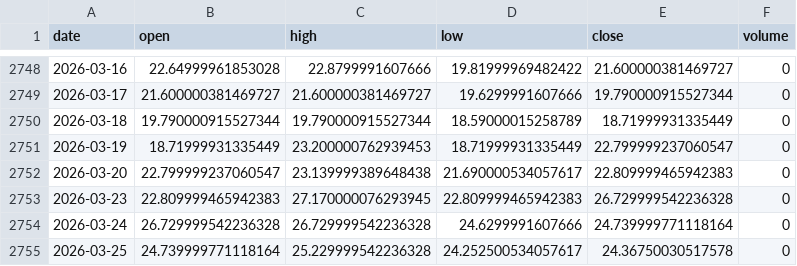
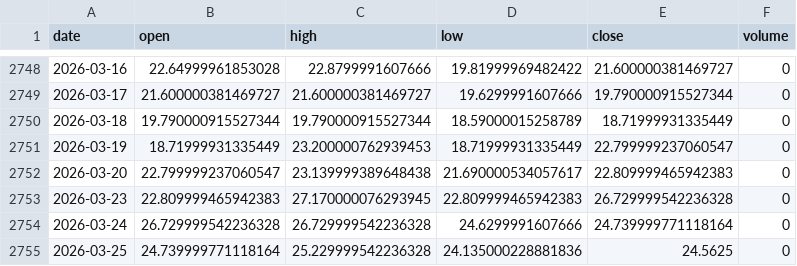
Before and after one commit to zetaaztra/David-ML, a CSV file: data/vix_daily.csv, drawn as a sheet; only a part is shown, gaps mark what is left out.

Commit message:
Auto-sync: Market data update 2026-03-25 09:10

```diff
--- a/data/vix_daily.csv
+++ b/data/vix_daily.csv
@@ -2754,2 +2754,2 @@ date,open,high,low,close,volume
 2026-03-24,26.729999542236328,26.729999542236328,24.6299991607666,24.739999771118164,0
-2026-03-25,24.739999771118164,25.229999542236328,24.252500534057617,24.36750030517578,0
+2026-03-25,24.739999771118164,25.229999542236328,24.135000228881836,24.5625,0
```
